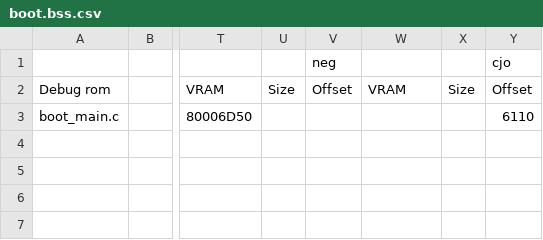
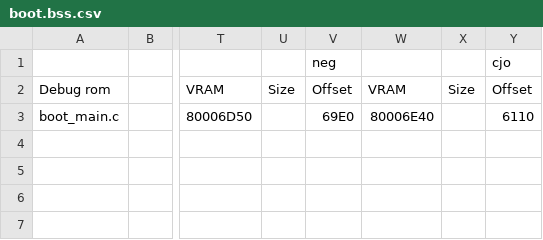
Before and after one commit to Decompollaborate/zelda64_compare, a CSV file: oot/tables/boot.bss.csv, drawn as a sheet; only a part is shown, gaps mark what is left out; the diff covers the shown part only; the diff names each change by its address in the sheet, - before the commit and + after, or states it on an @@ line.

```diff
--- a/oot/tables/boot.bss.csv
+++ b/oot/tables/boot.bss.csv
-V3 (neg): (empty)
+V3 (neg): 69E0
-W3: (empty)
+W3: 80006E40
```
Also changed, not shown: 85 added rows elsewhere in this file, mm/tables/boot.text.csv, mm/tables/code.text.csv, 34 other files.
